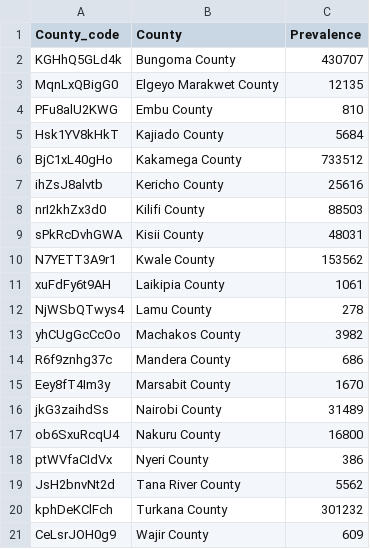
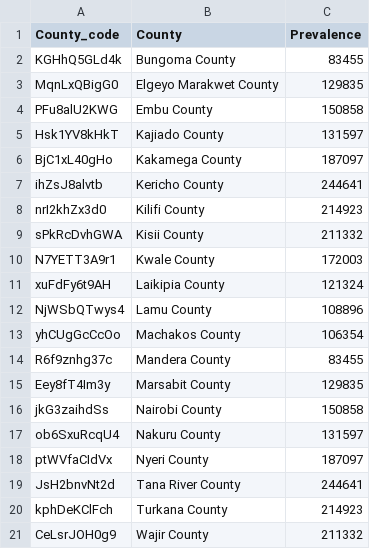
Before and after one commit to kimeudom/DataScience, a CSV file: t question formulation/Outputs/prevalence/Mal_County_Total_Cases.csv, drawn as a sheet.

```diff
--- a/t question formulation/Outputs/prevalence/Mal_County_Total_Cases.csv
+++ b/t question formulation/Outputs/prevalence/Mal_County_Total_Cases.csv
@@ -1,21 +1,21 @@
 County_code,County,Prevalence
-KGHhQ5GLd4k,Bungoma County,430707
-MqnLxQBigG0,Elgeyo Marakwet County,12135
-PFu8alU2KWG,Embu County,810
-Hsk1YV8kHkT,Kajiado County,5684
-BjC1xL40gHo,Kakamega County,733512
-ihZsJ8alvtb,Kericho County,25616
-nrI2khZx3d0,Kilifi County,88503
-sPkRcDvhGWA,Kisii County,48031
-N7YETT3A9r1,Kwale County,153562
-xuFdFy6t9AH,Laikipia County,1061
-NjWSbQTwys4,Lamu County,278
-yhCUgGcCcOo,Machakos County,3982
-R6f9znhg37c,Mandera County,686
-Eey8fT4Im3y,Marsabit County,1670
-jkG3zaihdSs,Nairobi County,31489
-ob6SxuRcqU4,Nakuru County,16800
-ptWVfaCIdVx,Nyeri County,386
-JsH2bnvNt2d,Tana River County,5562
-kphDeKClFch,Turkana County,301232
-CeLsrJOH0g9,Wajir County,609
+KGHhQ5GLd4k,Bungoma County,83455
+MqnLxQBigG0,Elgeyo Marakwet County,129835
+PFu8alU2KWG,Embu County,150858
+Hsk1YV8kHkT,Kajiado County,131597
+BjC1xL40gHo,Kakamega County,187097
+ihZsJ8alvtb,Kericho County,244641
+nrI2khZx3d0,Kilifi County,214923
+sPkRcDvhGWA,Kisii County,211332
+N7YETT3A9r1,Kwale County,172003
+xuFdFy6t9AH,Laikipia County,121324
+NjWSbQTwys4,Lamu County,108896
+yhCUgGcCcOo,Machakos County,106354
+R6f9znhg37c,Mandera County,83455
+Eey8fT4Im3y,Marsabit County,129835
+jkG3zaihdSs,Nairobi County,150858
+ob6SxuRcqU4,Nakuru County,131597
+ptWVfaCIdVx,Nyeri County,187097
+JsH2bnvNt2d,Tana River County,244641
+kphDeKClFch,Turkana County,214923
+CeLsrJOH0g9,Wajir County,211332
```
Also changed, not shown: t question formulation/Outputs/Mal_Spread_monthly.csv, t question formulation/Outputs/TB_monthly.csv, 5 other files.
